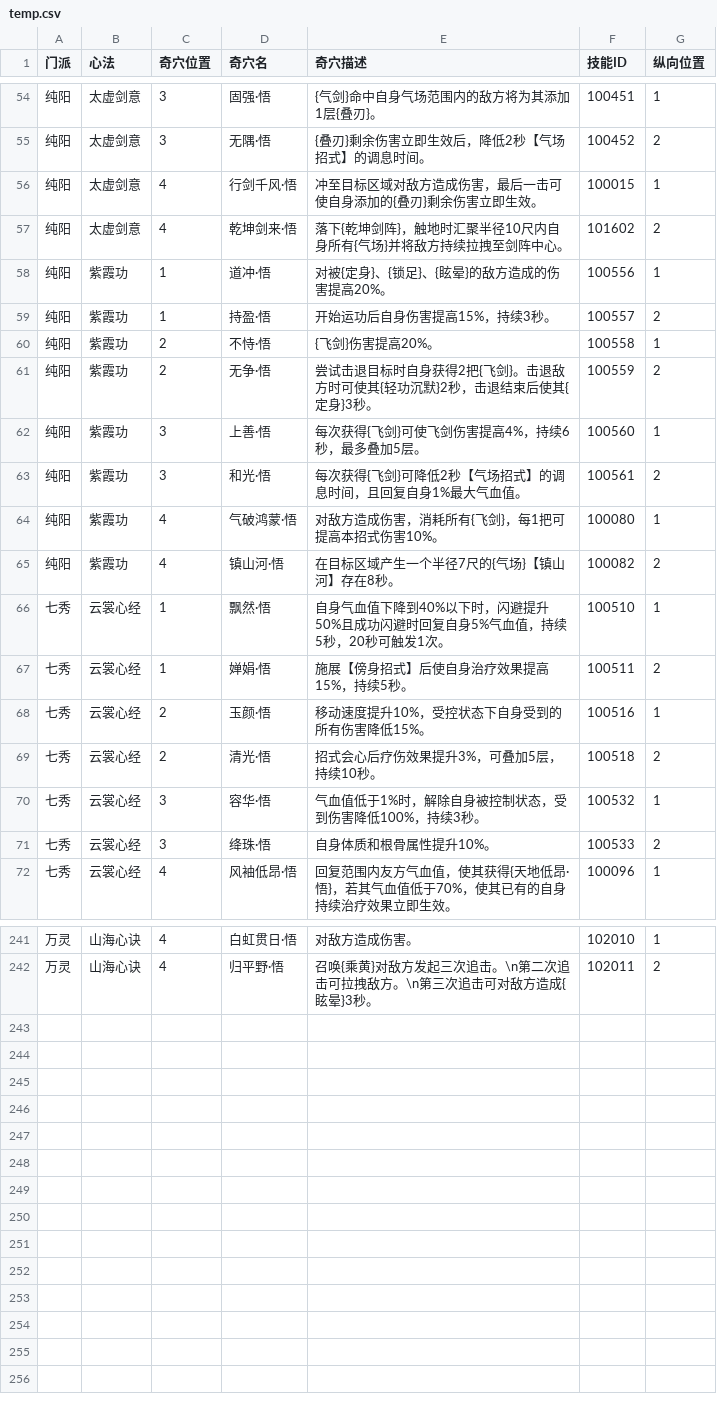
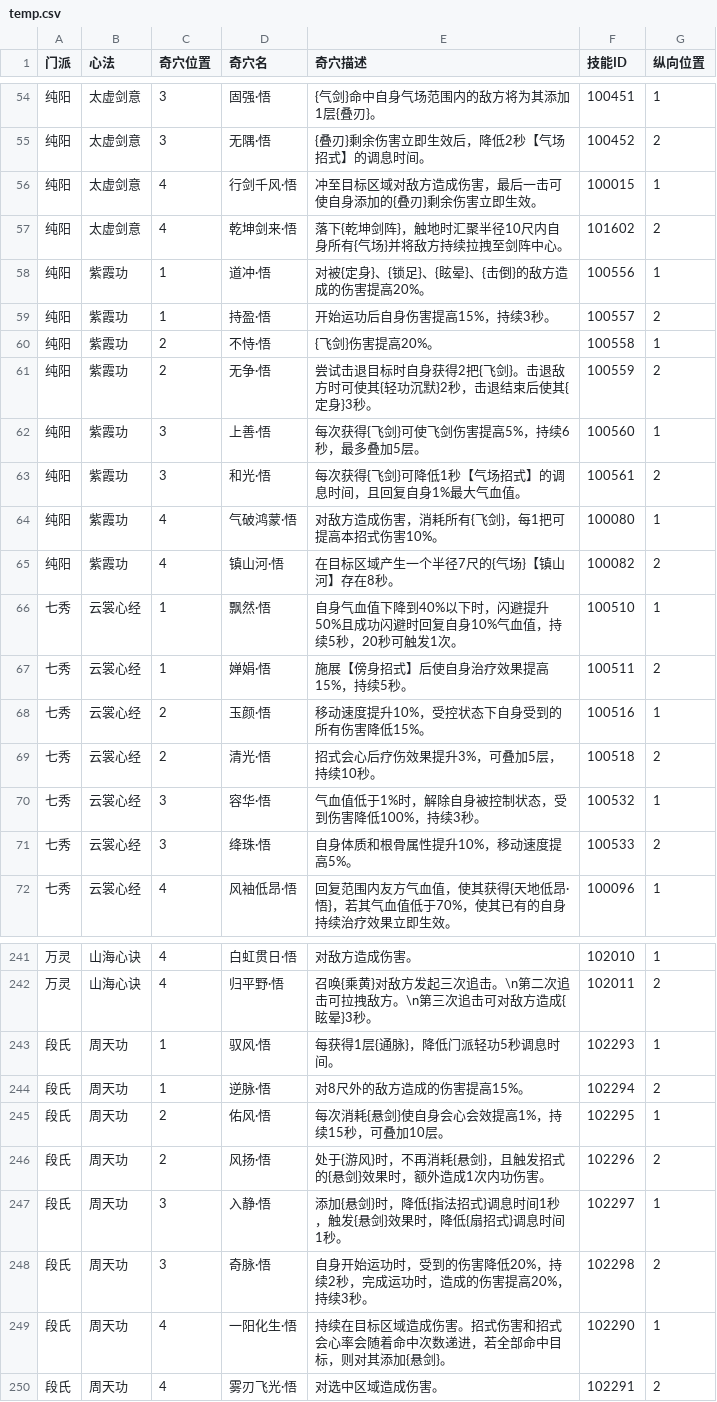
Before and after one commit to JX3BOX/jx3box-talent, a CSV file: dist/wujie/temp.csv, drawn as a sheet; only a part is shown, gaps mark what is left out; the diff covers the shown part only.

```diff
--- a/dist/wujie/temp.csv
+++ b/dist/wujie/temp.csv
@@ -57,3 +57,3 @@
 纯阳,太虚剑意,4,乾坤剑来·悟,落下{乾坤剑阵}，触地时汇聚半径10尺内自身所有{气场}并将敌方持续拉拽至剑阵中心。,101602,2
-纯阳,紫霞功,1,道冲·悟,对被{定身}、{锁足}、{眩晕}的敌方造成的伤害提高20%。,100556,1
+纯阳,紫霞功,1,道冲·悟,对被{定身}、{锁足}、{眩晕}、{击倒}的敌方造成的伤害提高20%。,100556,1
 纯阳,紫霞功,1,持盈·悟,开始运功后自身伤害提高15%，持续3秒。,100557,2
@@ -61,7 +61,7 @@
 纯阳,紫霞功,2,无争·悟,尝试击退目标时自身获得2把{飞剑}。击退敌方时可使其{轻功沉默}2秒，击退结束后使其{定身}3秒。,100559,2
-纯阳,紫霞功,3,上善·悟,每次获得{飞剑}可使飞剑伤害提高4%，持续6秒，最多叠加5层。,100560,1
-纯阳,紫霞功,3,和光·悟,每次获得{飞剑}可降低2秒【气场招式】的调息时间，且回复自身1%最大气血值。,100561,2
+纯阳,紫霞功,3,上善·悟,每次获得{飞剑}可使飞剑伤害提高5%，持续6秒，最多叠加5层。,100560,1
+纯阳,紫霞功,3,和光·悟,每次获得{飞剑}可降低1秒【气场招式】的调息时间，且回复自身1%最大气血值。,100561,2
 纯阳,紫霞功,4,气破鸿蒙·悟,对敌方造成伤害，消耗所有{飞剑}，每1把可提高本招式伤害10%。,100080,1
 纯阳,紫霞功,4,镇山河·悟,在目标区域产生一个半径7尺的{气场}【镇山河】存在8秒。,100082,2
-七秀,云裳心经,1,飘然·悟,自身气血值下降到40%以下时，闪避提升50%且成功闪避时回复自身5%气血值，持续5秒，20秒可触发1次。,100510,1
+七秀,云裳心经,1,飘然·悟,自身气血值下降到40%以下时，闪避提升50%且成功闪避时回复自身10%气血值，持续5秒，20秒可触发1次。,100510,1
 七秀,云裳心经,1,婵娟·悟,施展【傍身招式】后使自身治疗效果提高15%，持续5秒。,100511,2
@@ -70,3 +70,3 @@
 七秀,云裳心经,3,容华·悟,气血值低于1%时，解除自身被控制状态，受到伤害降低100%，持续3秒。,100532,1
-七秀,云裳心经,3,绛珠·悟,自身体质和根骨属性提升10%。,100533,2
+七秀,云裳心经,3,绛珠·悟,自身体质和根骨属性提升10%，移动速度提高5%。,100533,2
 七秀,云裳心经,4,风袖低昂·悟,回复范围内友方气血值，使其获得{天地低昂·悟}，若其气血值低于70%，使其已有的自身持续治疗效果立即生效。,100096,1
@@ -242 +242,9 @@
 万灵,山海心诀,4,归平野·悟,召唤{乘黄}对敌方发起三次追击。\n第二次追击可拉拽敌方。\n第三次追击可对敌方造成{眩晕}3秒。,102011,2
+段氏,周天功,1,驭风·悟,每获得1层{通脉}，降低门派轻功5秒调息时间。,102293,1
+段氏,周天功,1,逆脉·悟,对8尺外的敌方造成的伤害提高15%。,102294,2
+段氏,周天功,2,佑风·悟,每次消耗{悬剑}使自身会心会效提高1%，持续15秒，可叠加10层。,102295,1
+段氏,周天功,2,风扬·悟,处于{游风}时，不再消耗{悬剑}，且触发招式的{悬剑}效果时，额外造成1次内功伤害。,102296,2
+段氏,周天功,3,入静·悟,添加{悬剑}时，降低{指法招式}调息时间1秒，触发{悬剑}效果时，降低{扇招式}调息时间1秒。,102297,1
+段氏,周天功,3,奇脉·悟,自身开始运功时，受到的伤害降低20%，持续2秒，完成运功时，造成的伤害提高20%，持续3秒。,102298,2
+段氏,周天功,4,一阳化生·悟,持续在目标区域造成伤害。招式伤害和招式会心率会随着命中次数递进，若全部命中目标，则对其添加{悬剑}。,102290,1
+段氏,周天功,4,雾刃飞光·悟,对选中区域造成伤害。,102291,2
```
Also changed, not shown: 31 edited cells elsewhere in this file, 5 other files.
